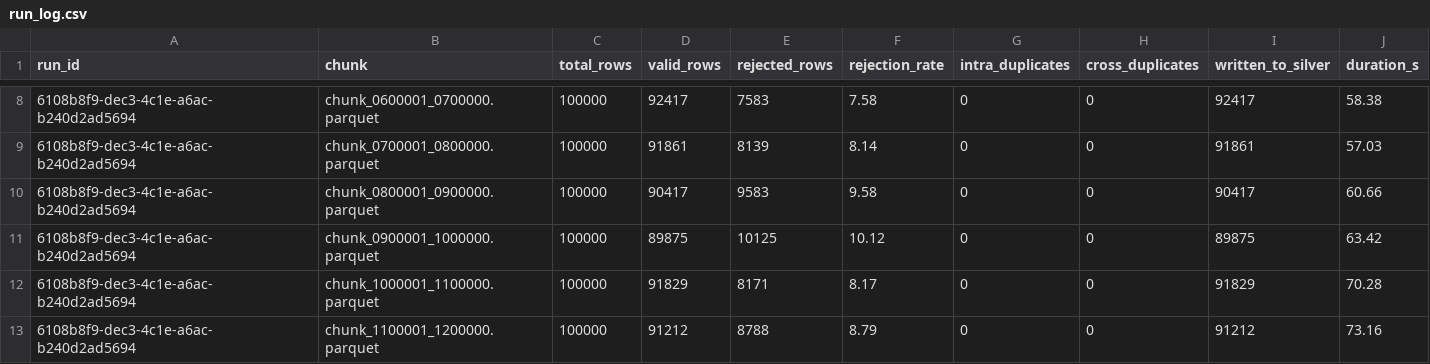
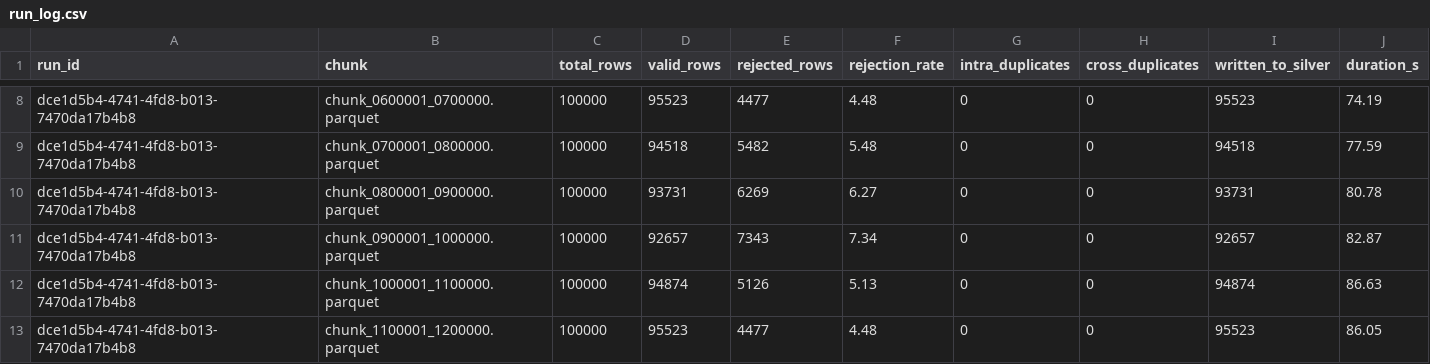
Before and after one commit to bitri9shub/etl, a CSV file: data/audit/run_log.csv, drawn as a sheet; only a part is shown, gaps mark what is left out; the diff covers the shown part only.

```diff
--- a/data/audit/run_log.csv
+++ b/data/audit/run_log.csv
@@ -8,6 +8,6 @@ run_id,chunk,total_rows,valid_rows,rejected_rows,rejection_rate,intra_duplicates
-6108b8f9-dec3-4c1e-a6ac-b240d2ad5694,chunk_0600001_0700000.parquet,100000,92417,7583,7.58,0,0,92417,58.38
-6108b8f9-dec3-4c1e-a6ac-b240d2ad5694,chunk_0700001_0800000.parquet,100000,91861,8139,8.14,0,0,91861,57.03
-6108b8f9-dec3-4c1e-a6ac-b240d2ad5694,chunk_0800001_0900000.parquet,100000,90417,9583,9.58,0,0,90417,60.66
-6108b8f9-dec3-4c1e-a6ac-b240d2ad5694,chunk_0900001_1000000.parquet,100000,89875,10125,10.12,0,0,89875,63.42
-6108b8f9-dec3-4c1e-a6ac-b240d2ad5694,chunk_1000001_1100000.parquet,100000,91829,8171,8.17,0,0,91829,70.28
-6108b8f9-dec3-4c1e-a6ac-b240d2ad5694,chunk_1100001_1200000.parquet,100000,91212,8788,8.79,0,0,91212,73.16
+dce1d5b4-4741-4fd8-b013-7470da17b4b8,chunk_0600001_0700000.parquet,100000,95523,4477,4.48,0,0,95523,74.19
+dce1d5b4-4741-4fd8-b013-7470da17b4b8,chunk_0700001_0800000.parquet,100000,94518,5482,5.48,0,0,94518,77.59
+dce1d5b4-4741-4fd8-b013-7470da17b4b8,chunk_0800001_0900000.parquet,100000,93731,6269,6.27,0,0,93731,80.78
+dce1d5b4-4741-4fd8-b013-7470da17b4b8,chunk_0900001_1000000.parquet,100000,92657,7343,7.34,0,0,92657,82.87
+dce1d5b4-4741-4fd8-b013-7470da17b4b8,chunk_1000001_1100000.parquet,100000,94874,5126,5.13,0,0,94874,86.63
+dce1d5b4-4741-4fd8-b013-7470da17b4b8,chunk_1100001_1200000.parquet,100000,95523,4477,4.48,0,0,95523,86.05
```
Also changed, not shown: 78 edited cells elsewhere in this file, 15 other files.
